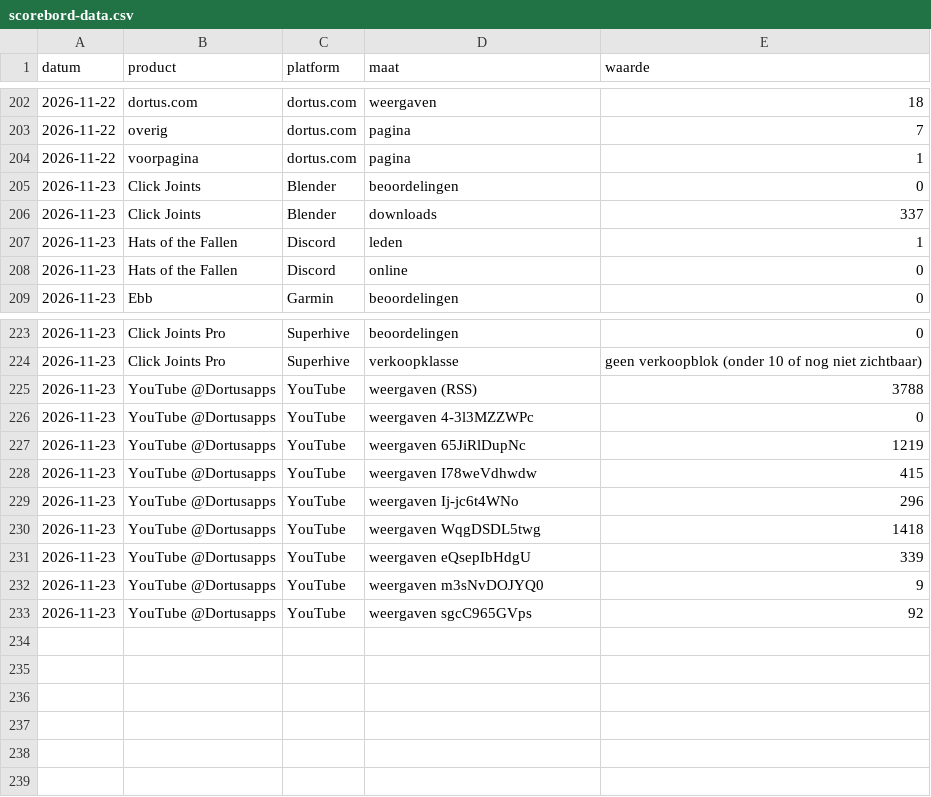
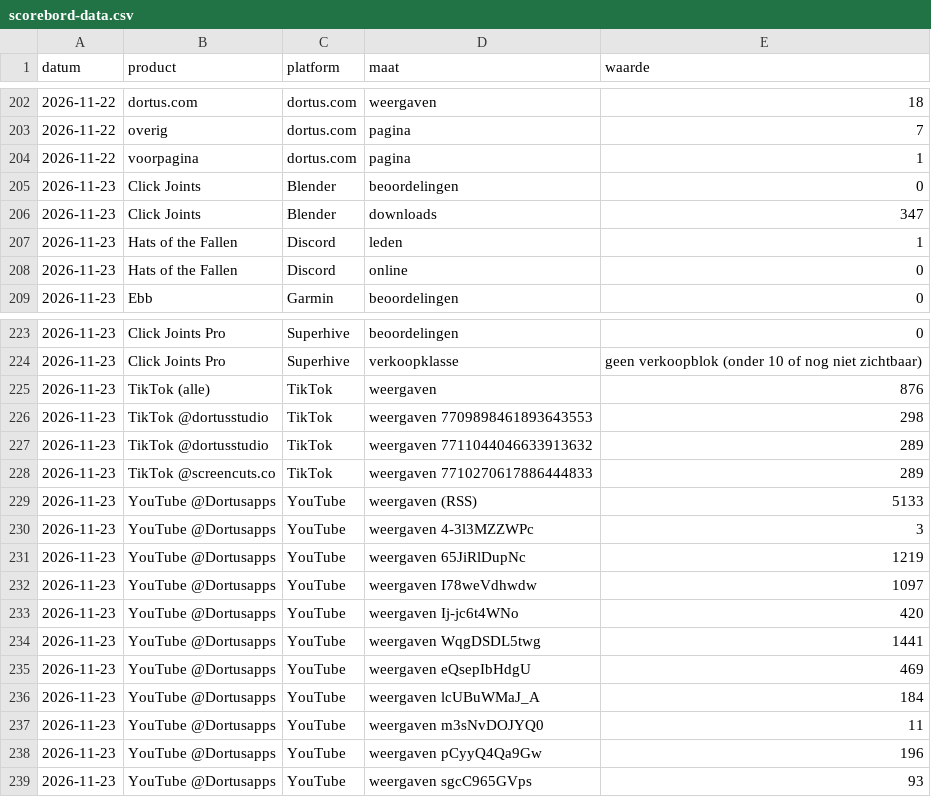
Before and after one commit to thijsduinhouwer2002-coder/dortus-hq, a CSV file: organisatie/scorebord-data.csv, drawn as a sheet; only a part is shown, gaps mark what is left out.

```diff
--- a/organisatie/scorebord-data.csv
+++ b/organisatie/scorebord-data.csv
@@ -205,3 +205,3 @@ datum,product,platform,maat,waarde
 2026-11-23,Click Joints,Blender,beoordelingen,0
-2026-11-23,Click Joints,Blender,downloads,337
+2026-11-23,Click Joints,Blender,downloads,347
 2026-11-23,Hats of the Fallen,Discord,leden,1
@@ -224,10 +224,16 @@ datum,product,platform,maat,waarde
 2026-11-23,Click Joints Pro,Superhive,verkoopklasse,geen verkoopblok (onder 10 of nog niet zichtbaar)
-2026-11-23,YouTube @Dortusapps,YouTube,weergaven (RSS),3788
-2026-11-23,YouTube @Dortusapps,YouTube,weergaven 4-3l3MZZWPc,0
+2026-11-23,TikTok (alle),TikTok,weergaven,876
+2026-11-23,TikTok @dortusstudio,TikTok,weergaven 7709898461893643553,298
+2026-11-23,TikTok @dortusstudio,TikTok,weergaven 7711044046633913632,289
+2026-11-23,TikTok @screencuts.co,TikTok,weergaven 7710270617886444833,289
+2026-11-23,YouTube @Dortusapps,YouTube,weergaven (RSS),5133
+2026-11-23,YouTube @Dortusapps,YouTube,weergaven 4-3l3MZZWPc,3
 2026-11-23,YouTube @Dortusapps,YouTube,weergaven 65JiRlDupNc,1219
-2026-11-23,YouTube @Dortusapps,YouTube,weergaven I78weVdhwdw,415
-2026-11-23,YouTube @Dortusapps,YouTube,weergaven Ij-jc6t4WNo,296
-2026-11-23,YouTube @Dortusapps,YouTube,weergaven WqgDSDL5twg,1418
-2026-11-23,YouTube @Dortusapps,YouTube,weergaven eQsepIbHdgU,339
-2026-11-23,YouTube @Dortusapps,YouTube,weergaven m3sNvDOJYQ0,9
-2026-11-23,YouTube @Dortusapps,YouTube,weergaven sgcC965GVps,92
+2026-11-23,YouTube @Dortusapps,YouTube,weergaven I78weVdhwdw,1097
+2026-11-23,YouTube @Dortusapps,YouTube,weergaven Ij-jc6t4WNo,420
+2026-11-23,YouTube @Dortusapps,YouTube,weergaven WqgDSDL5twg,1441
+2026-11-23,YouTube @Dortusapps,YouTube,weergaven eQsepIbHdgU,469
+2026-11-23,YouTube @Dortusapps,YouTube,weergaven lcUBuWMaJ_A,184
+2026-11-23,YouTube @Dortusapps,YouTube,weergaven m3sNvDOJYQ0,11
+2026-11-23,YouTube @Dortusapps,YouTube,weergaven pCyyQ4Qa9Gw,196
+2026-11-23,YouTube @Dortusapps,YouTube,weergaven sgcC965GVps,93
```
Also changed, not shown: 3 other files.
